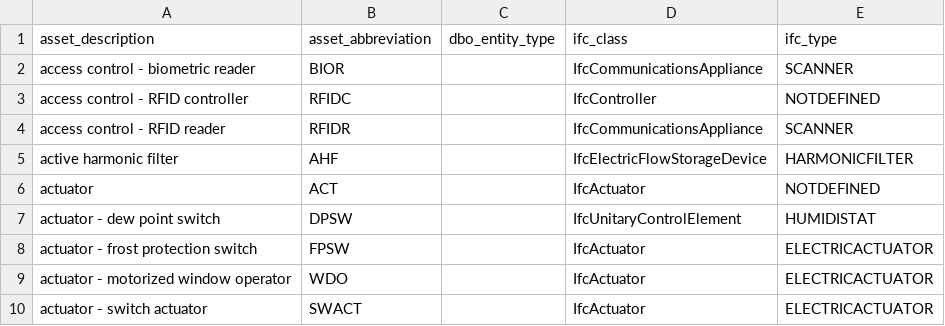
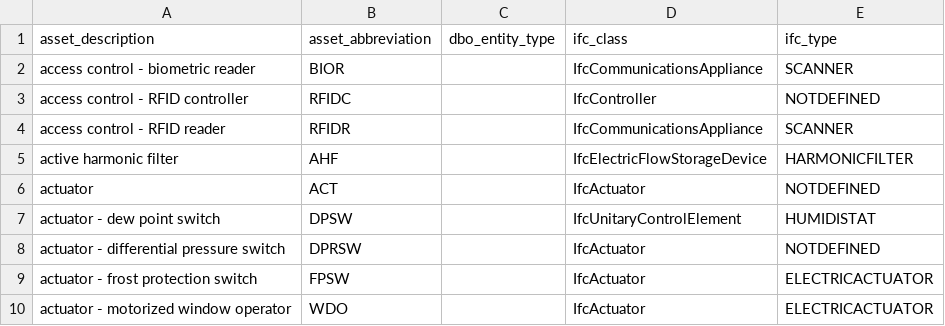
Before and after one commit to theodi/BDNS, a CSV file: BDNS_Abbreviations_Register.csv, drawn as a sheet; only a part is shown; the shorter side is filled out with more unchanged rows; the diff names each change by its address in the sheet, - before the commit and + after, or states it on an @@ line.

Commit message:
UpdatingChangesasperRita

```diff
--- a/BDNS_Abbreviations_Register.csv
+++ b/BDNS_Abbreviations_Register.csv
+row 8: actuator - differential pressure switch | DPRSW |  | IfcActuator | NOTDEFINED
```
